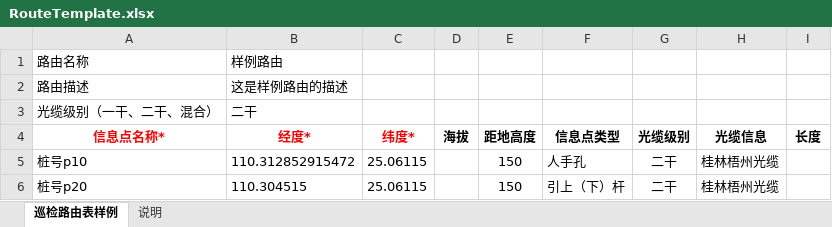
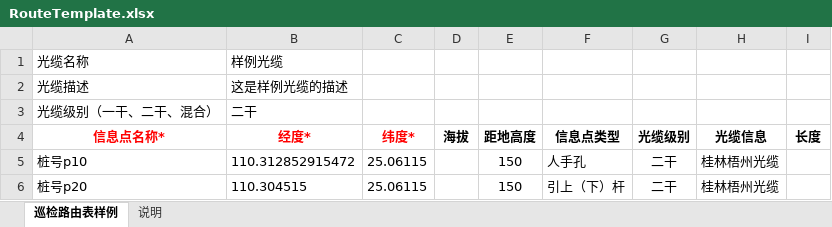
Before and after one commit to HustYrf/planeV3.0, an Excel workbook: plane-web/src/main/webapp/RouteTemplate.xlsx, sheet 巡检路由表样例, drawn as a sheet; values as stored, in another font and other column widths than the file's, no borders; removed rows and columns are numbered as before the commit, all else as after; the diff names each change by its address in the sheet, - before the commit and + after, or states it on an @@ line.

```diff
--- a/plane-web/src/main/webapp/RouteTemplate.xlsx (sheet 巡检路由表样例)
+++ b/plane-web/src/main/webapp/RouteTemplate.xlsx (sheet 巡检路由表样例)
-row 1: 路由名称 | 样例路由
-row 2: 路由描述 | 这是样例路由的描述
+row 1: 光缆名称 | 样例光缆
+row 2: 光缆描述 | 这是样例光缆的描述
```
Also changed, not shown: 25 other files.
